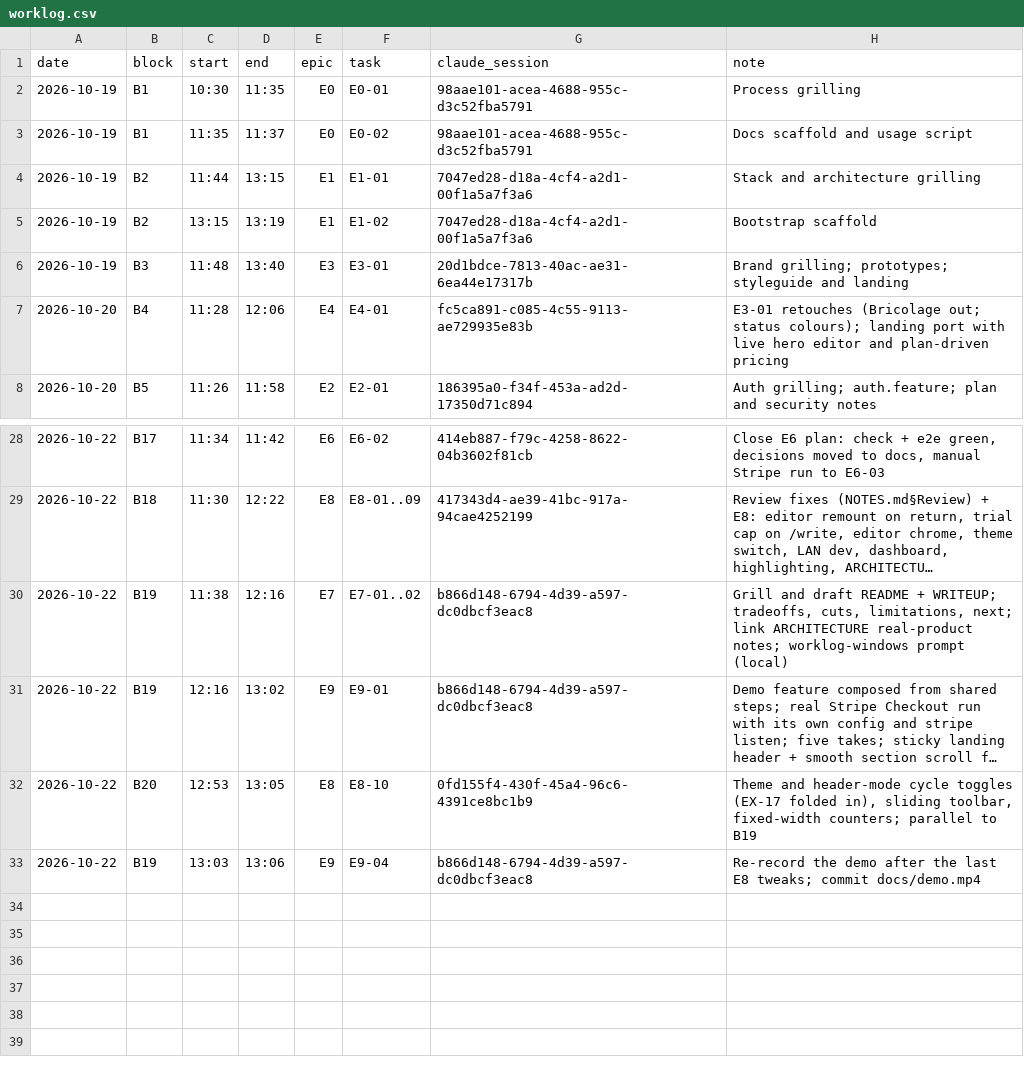
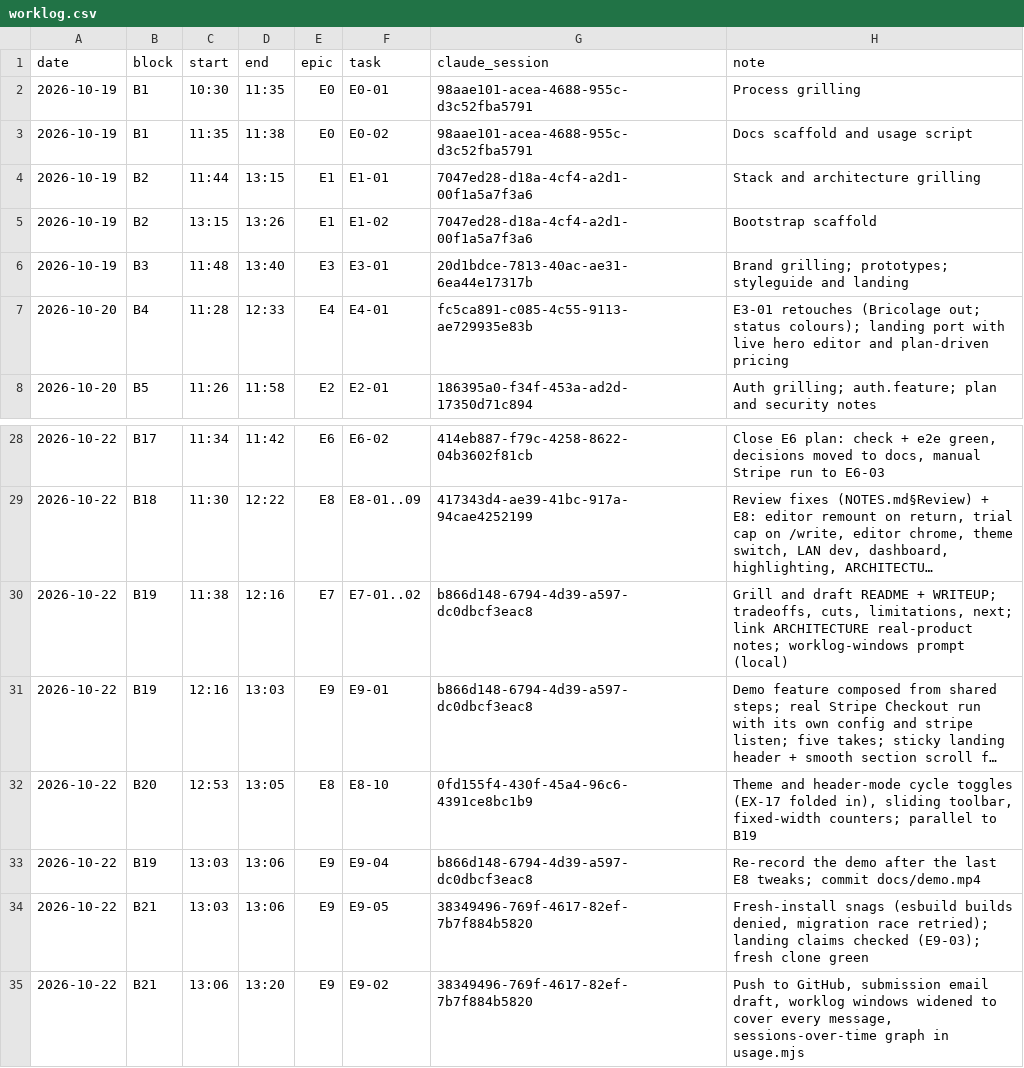
Before and after one commit to acontreras89/blinker, a CSV file: docs/worklog.csv, drawn as a sheet; only a part is shown, gaps mark what is left out; long unchanged cells end in …; the diff names each change by its address in the sheet, - before the commit and + after, or states it on an @@ line.

```diff
--- a/docs/worklog.csv
+++ b/docs/worklog.csv
-D3 (end): 11:37
+D3 (end): 11:38
-D5 (end): 13:19
+D5 (end): 13:26
-D7 (end): 12:06
+D7 (end): 12:33
-D31 (end): 13:02
+D31 (end): 13:03
+row 34: 2026-10-22 | B21 | 13:03 | 13:06 | E9 | E9-05 | 38349496-769f-4617-82ef-7b7f884b5820 | Fresh-install snags (esbuild builds denied, migration race retried); landing claims checked (E9-03); fresh clone green
+row 35: 2026-10-22 | B21 | 13:06 | 13:20 | E9 | E9-02 | 38349496-769f-4617-82ef-7b7f884b5820 | Push to GitHub, submission email draft, worklog windows widened to cover every message, sessions-over-time graph in usage.mjs
```
Also changed, not shown: 3 other files.
